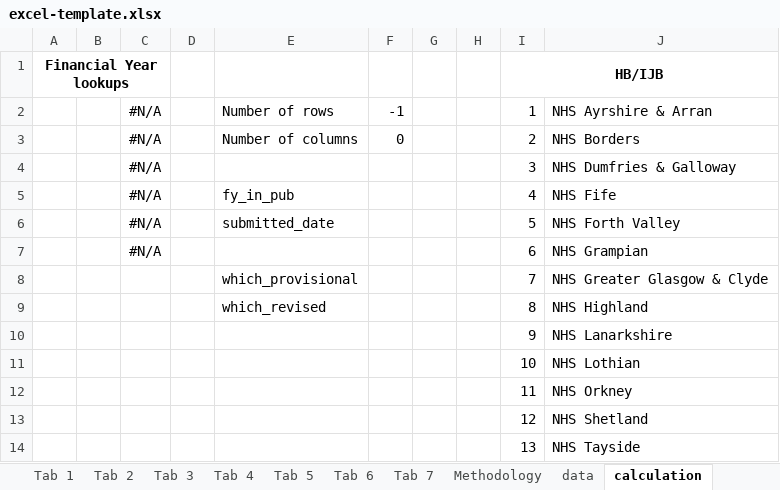
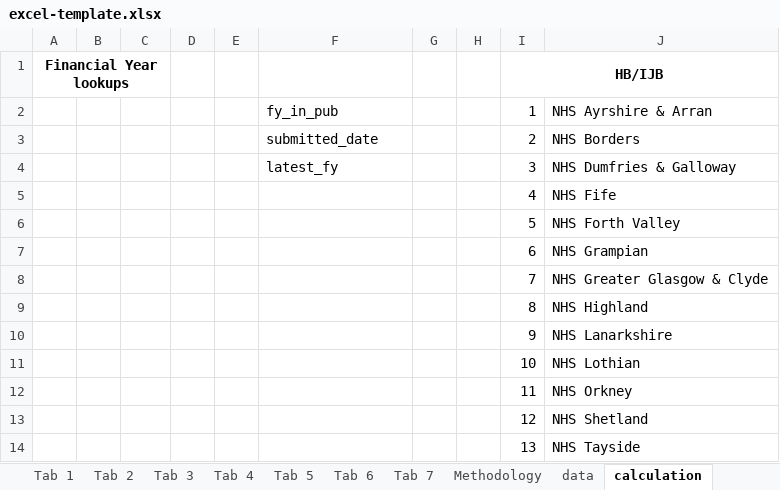
Before and after one commit to Public-Health-Scotland/dementia-pds, an Excel workbook: reference-files/excel-template.xlsx, sheet calculation, drawn as a sheet; only a part is shown; values as stored, in another font and other column widths than the file's, no borders; removed rows and columns are numbered as before the commit, all else as after; the diff names each change by its address in the sheet, - before the commit and + after, or states it on an @@ line.

```diff
--- a/reference-files/excel-template.xlsx (sheet calculation)
+++ b/reference-files/excel-template.xlsx (sheet calculation)
+column E, empty
-column F, rows 2-3: -1 | 0
-C2:C7: #N/A
+C2:C7: (empty)
-F2: Number of rows
+F2: fy_in_pub
-F3: Number of columns
+F3: submitted_date
-F4: (empty)
+F4: latest_fy
-F5: fy_in_pub
+F5: (empty)
-F6: submitted_date
+F6: (empty)
-F8: which_provisional
+F8: (empty)
-F9: which_revised
+F9: (empty)
```
Also changed, not shown: sheet Tab 2, sheet Tab 3, sheet Tab 1, sheet Tab 4, sheet Tab 7, sheet Tab 6, 2 more sheets, formulas that keep their value, charts or pictures, 1 other file.
